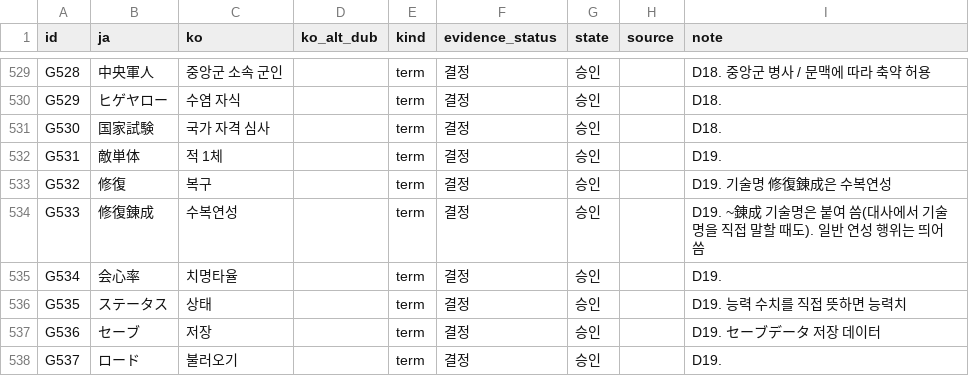
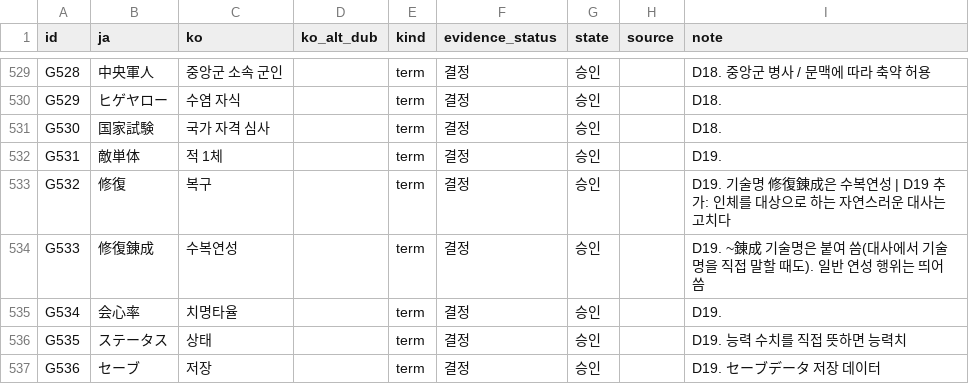
Before and after one commit to stPark-dev/Hagane_Psp_Korean, a TSV file: text/glossary.tsv, drawn as a sheet; only a part is shown, gaps mark what is left out; the shorter side is filled out with more unchanged rows.

```diff
--- a/text/glossary.tsv
+++ b/text/glossary.tsv
@@ -532,3 +532,3 @@ G530	国家試験	국가 자격 심사		term	결정	승인		D18.
 G531	敵単体	적 1체		term	결정	승인		D19.
-G532	修復	복구		term	결정	승인		D19. 기술명 修復錬成은 수복연성
+G532	修復	복구		term	결정	승인		D19. 기술명 修復錬成은 수복연성 | D19 추가: 인체를 대상으로 하는 자연스러운 대사는 고치다
 G533	修復錬成	수복연성		term	결정	승인		D19. ~錬成 기술명은 붙여 씀(대사에서 기술명을 직접 말할 때도). 일반 연성 행위는 띄어 씀
```
Also changed, not shown: 1 other file.
